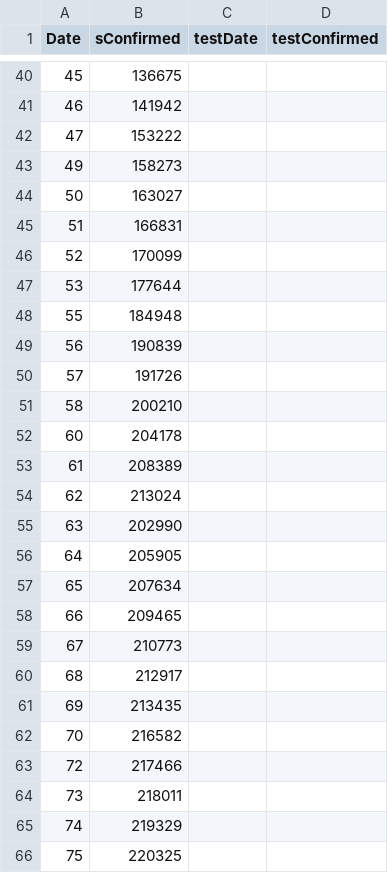
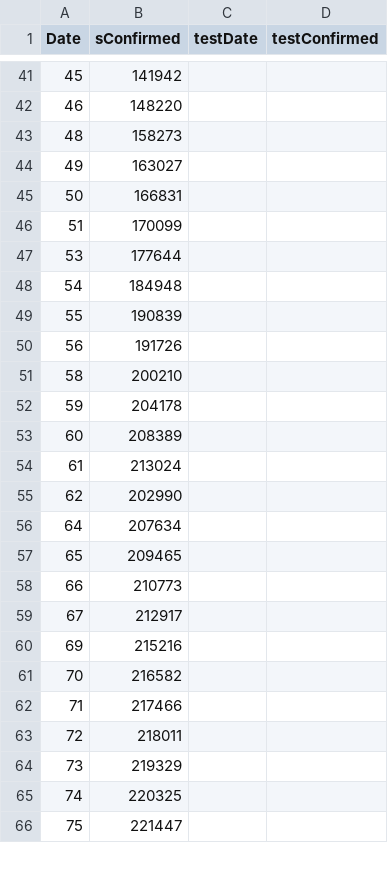
Before and after one commit to Mohammed-samaheen/ML_project_coronavirus, a CSV file: Data/sConfirmed.csv, drawn as a sheet; only a part is shown, gaps mark what is left out; the diff covers the shown part only.

Commit message:
Update sConfirmed.csv

```diff
--- a/Data/sConfirmed.csv
+++ b/Data/sConfirmed.csv
@@ -40,27 +41,26 @@ Date,sConfirmed,testDate,testConfirmed
-45,136675,,
-46,141942,,
-47,153222,,
-49,158273,,
-50,163027,,
-51,166831,,
-52,170099,,
+45,141942,,
+46,148220,,
+48,158273,,
+49,163027,,
+50,166831,,
+51,170099,,
 53,177644,,
-55,184948,,
-56,190839,,
-57,191726,,
+54,184948,,
+55,190839,,
+56,191726,,
 58,200210,,
-60,204178,,
-61,208389,,
-62,213024,,
-63,202990,,
-64,205905,,
-65,207634,,
-66,209465,,
-67,210773,,
-68,212917,,
-69,213435,,
+59,204178,,
+60,208389,,
+61,213024,,
+62,202990,,
+64,207634,,
+65,209465,,
+66,210773,,
+67,212917,,
+69,215216,,
 70,216582,,
-72,217466,,
-73,218011,,
-74,219329,,
-75,220325,,
+71,217466,,
+72,218011,,
+73,219329,,
+74,220325,,
+75,221447,,
```
Also changed, not shown: 5 added rows, 5 removed rows and 55 edited cells elsewhere in this file.
